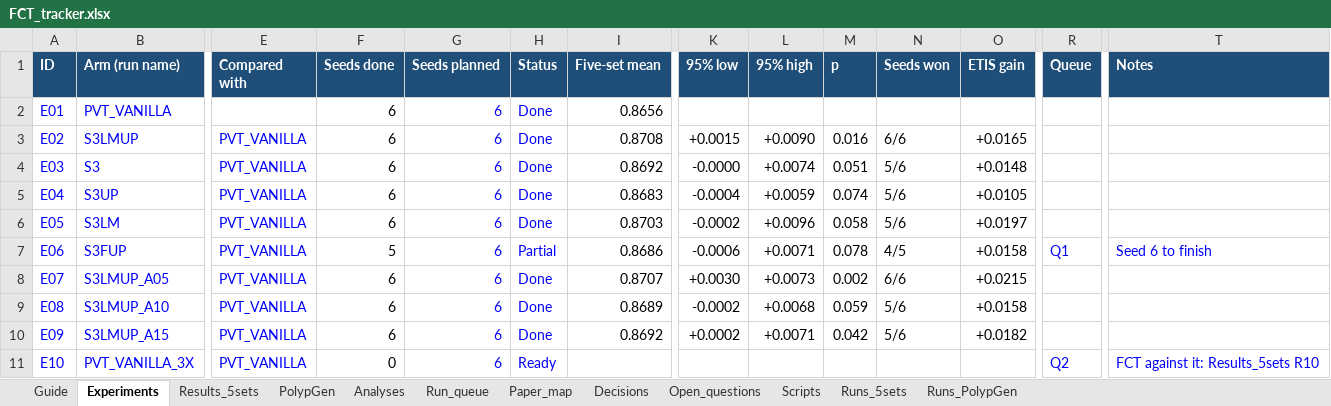
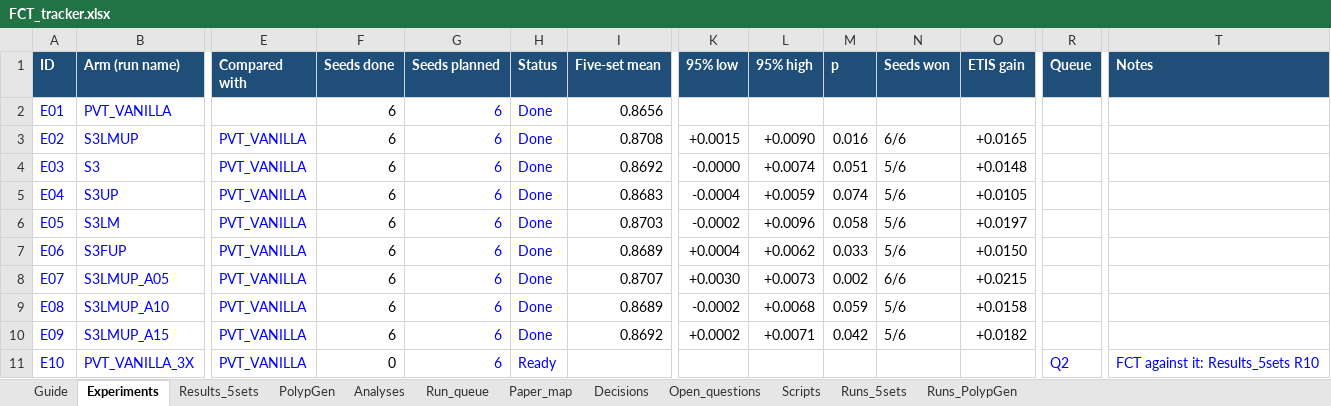
Before and after one commit to Yassinesr/Polyp-PVT, an Excel workbook: FCT_tracker.xlsx, sheet Experiments, drawn as a sheet; only a part is shown, gaps mark what is left out; values as stored, in another font and other column widths than the file's, no borders; conditional formats not drawn; the diff names each change by its address in the sheet, - before the commit and + after, or states it on an @@ line.

```diff
--- a/FCT_tracker.xlsx (sheet Experiments)
+++ b/FCT_tracker.xlsx (sheet Experiments)
-F7 (Seeds done): 5
+F7 (Seeds done): 6
-H7 (Status): Partial
+H7 (Status): Done
-I7 (Five-set mean): 0.8686
+I7 (Five-set mean): 0.8689
-K7 (95% low): -0.0006
+K7 (95% low): +0.0004
-L7 (95% high): +0.0071
+L7 (95% high): +0.0062
-M7 (p): 0.078
+M7 (p): 0.033
-N7 (Seeds won): 4/5
+N7 (Seeds won): 5/6
-O7 (ETIS gain): +0.0158
+O7 (ETIS gain): +0.0150
-R7 (Queue): Q1
+R7 (Queue): (empty)
-T7 (Notes): Seed 6 to finish
+T7 (Notes): (empty)
```
Also changed, not shown: sheet Results_5sets, sheet Runs_5sets, sheet Analyses, sheet Run_queue, sheet Paper_map, sheet Decisions, hidden cells, 1 other file.
